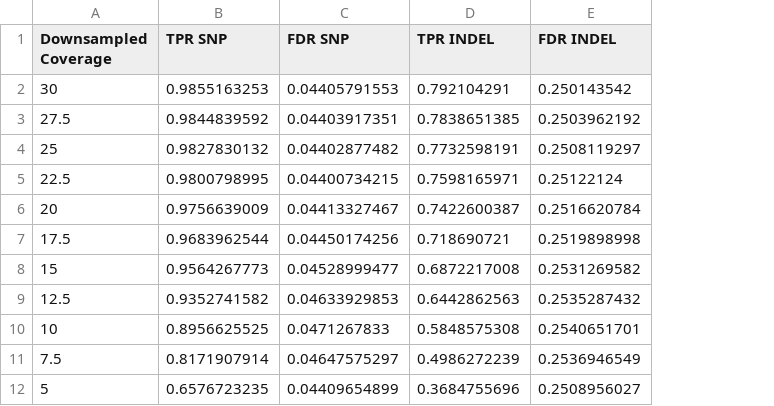
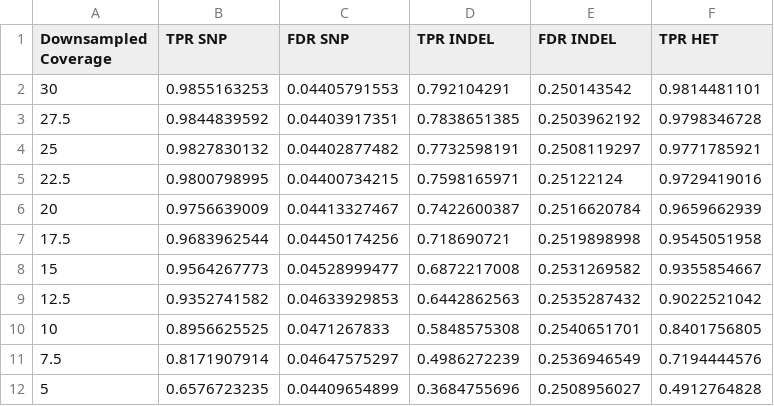
Before and after one commit to asazonov/hiseq_x_variant_evaluation, a TSV file: images/downsampling.tsv, drawn as a sheet; the diff names each change by its address in the sheet, - before the commit and + after, or states it on an @@ line.

```diff
--- a/images/downsampling.tsv
+++ b/images/downsampling.tsv
+column F (TPR HET), rows 2-12: 0.9814481101 | 0.9798346728 | 0.9771785921 | 0.9729419016 | 0.9659662939 | 0.9545051958 | 0.9355854667 | 0.9022521042 | 0.8401756805 | 0.7194444576 | 0.4912764828
```
Also changed, not shown: 2 other files.
